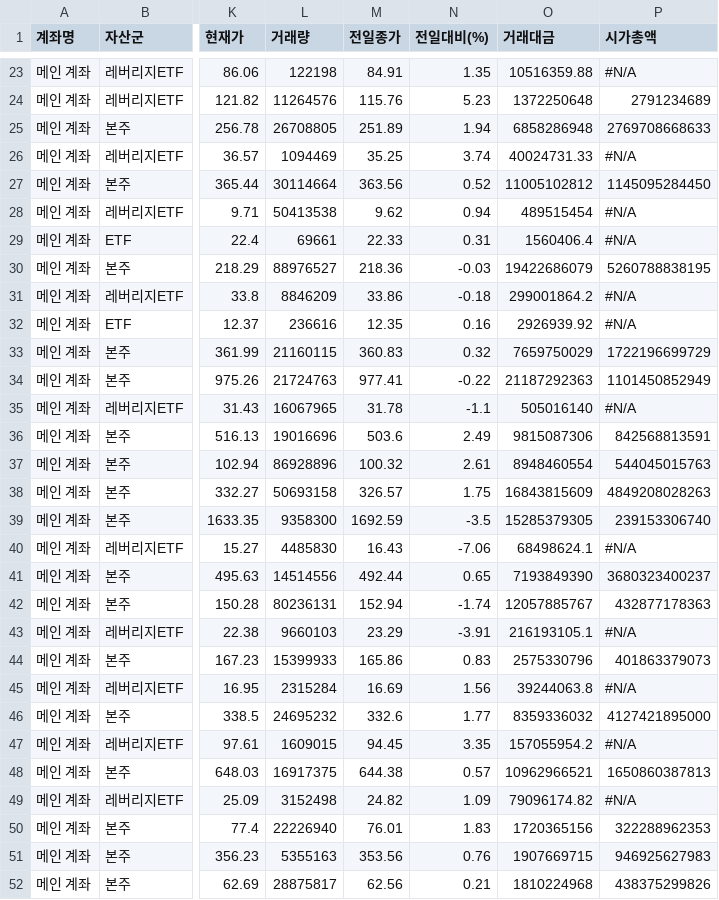
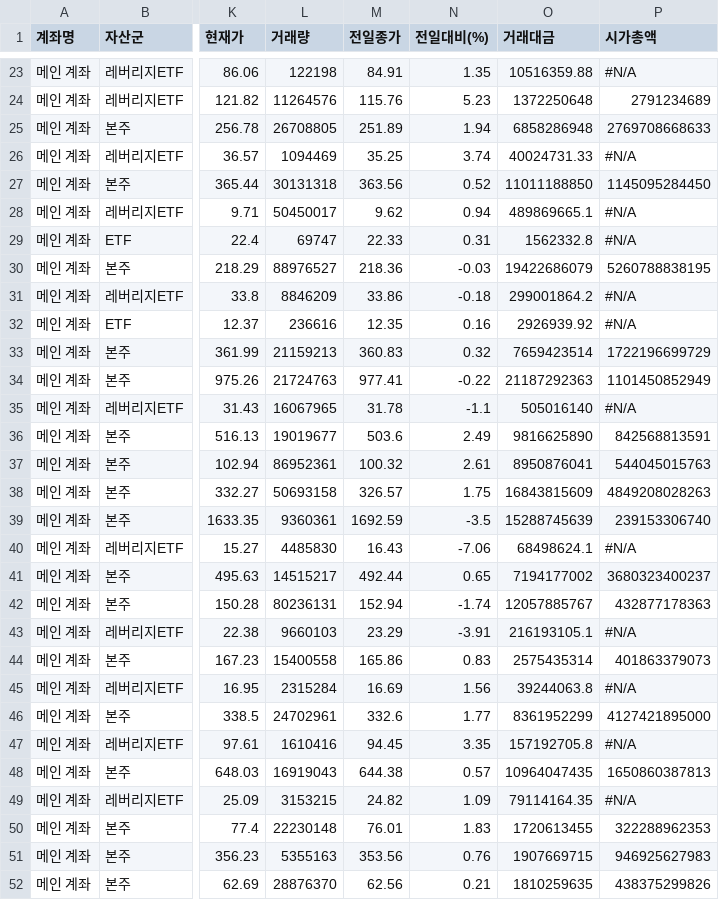
Before and after one commit to yr857511-cpu/-, a CSV file: sheet.csv, drawn as a sheet; only a part is shown, gaps mark what is left out; the diff covers the shown part only; the diff names each change by its address in the sheet, - before the commit and + after, or states it on an @@ line.

```diff
--- a/sheet.csv
+++ b/sheet.csv
-L27 (거래량): 30114664
+L27 (거래량): 30131318
-O27 (거래대금): 11005102812
+O27 (거래대금): 11011188850
-L28 (거래량): 50413538
+L28 (거래량): 50450017
-O28 (거래대금): 489515454
+O28 (거래대금): 489869665.1
-L29 (거래량): 69661
+L29 (거래량): 69747
-O29 (거래대금): 1560406.4
+O29 (거래대금): 1562332.8
-L33 (거래량): 21160115
+L33 (거래량): 21159213
-O33 (거래대금): 7659750029
+O33 (거래대금): 7659423514
-L36 (거래량): 19016696
+L36 (거래량): 19019677
-O36 (거래대금): 9815087306
+O36 (거래대금): 9816625890
-L37 (거래량): 86928896
+L37 (거래량): 86952361
-O37 (거래대금): 8948460554
+O37 (거래대금): 8950876041
-L39 (거래량): 9358300
+L39 (거래량): 9360361
-O39 (거래대금): 15285379305
+O39 (거래대금): 15288745639
-L41 (거래량): 14514556
+L41 (거래량): 14515217
-O41 (거래대금): 7193849390
+O41 (거래대금): 7194177002
-L44 (거래량): 15399933
+L44 (거래량): 15400558
-O44 (거래대금): 2575330796
+O44 (거래대금): 2575435314
-L46 (거래량): 24695232
+L46 (거래량): 24702961
-O46 (거래대금): 8359336032
+O46 (거래대금): 8361952299
-L47 (거래량): 1609015
+L47 (거래량): 1610416
-O47 (거래대금): 157055954.2
+O47 (거래대금): 157192705.8
-L48 (거래량): 16917375
+L48 (거래량): 16919043
-O48 (거래대금): 10962966521
+O48 (거래대금): 10964047435
-L49 (거래량): 3152498
+L49 (거래량): 3153215
-O49 (거래대금): 79096174.82
+O49 (거래대금): 79114164.35
-L50 (거래량): 22226940
+L50 (거래량): 22230148
-O50 (거래대금): 1720365156
+O50 (거래대금): 1720613455
-L52 (거래량): 28875817
+L52 (거래량): 28876370
-O52 (거래대금): 1810224968
+O52 (거래대금): 1810259635
```
Also changed, not shown: 52 edited cells elsewhere in this file.
